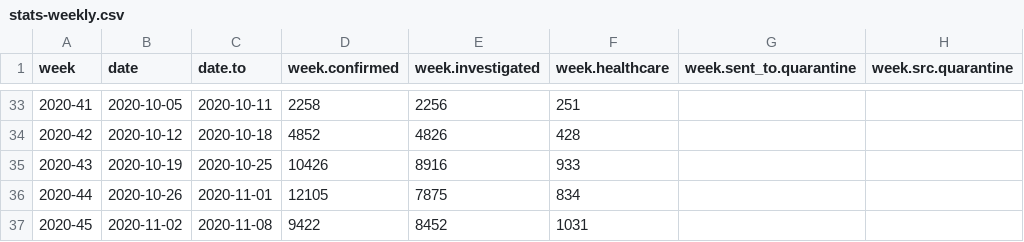
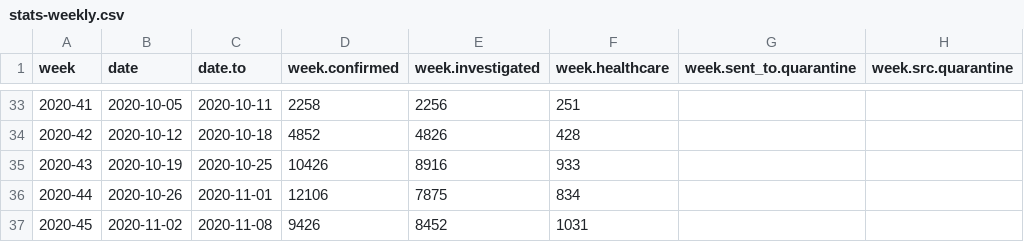
Before and after one commit to sledilnik/data, a CSV file: csv/stats-weekly.csv, drawn as a sheet; only a part is shown, gaps mark what is left out; the diff names each change by its address in the sheet, - before the commit and + after, or states it on an @@ line.

```diff
--- a/csv/stats-weekly.csv
+++ b/csv/stats-weekly.csv
-D36 (week.confirmed): 12105
+D36 (week.confirmed): 12106
-D37 (week.confirmed): 9422
+D37 (week.confirmed): 9426
```
Also changed, not shown: csv/hospitals.csv, csv/patients.csv, 7 other files.
